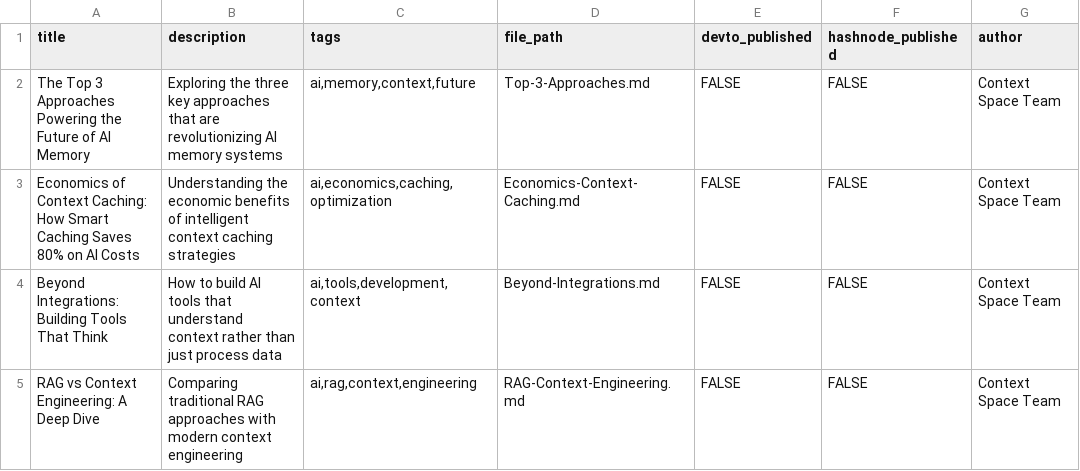
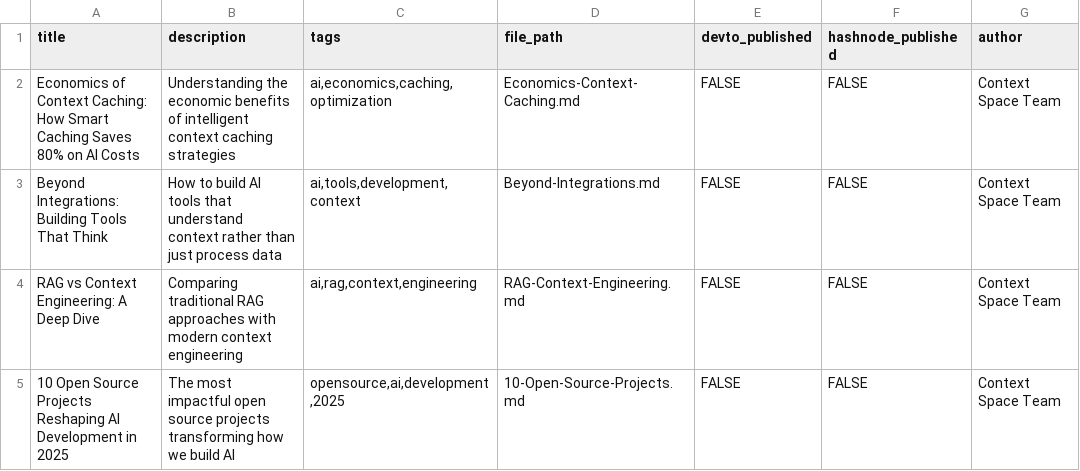
Before and after one commit to zhangxin15435/article-auto-publisher, a CSV file: articles/ready-to-publish.csv, drawn as a sheet; only a part is shown; the shorter side is filled out with more unchanged rows; the diff names each change by its address in the sheet, - before the commit and + after, or states it on an @@ line.

```diff
--- a/articles/ready-to-publish.csv
+++ b/articles/ready-to-publish.csv
-row 2: The Top 3 Approaches Powering the Future of AI Memory | Exploring the three key approaches that are revolutionizing AI memory systems | ai,memory,context,future | Top-3-Approaches.md | FALSE | FALSE | Context Space Team
```
